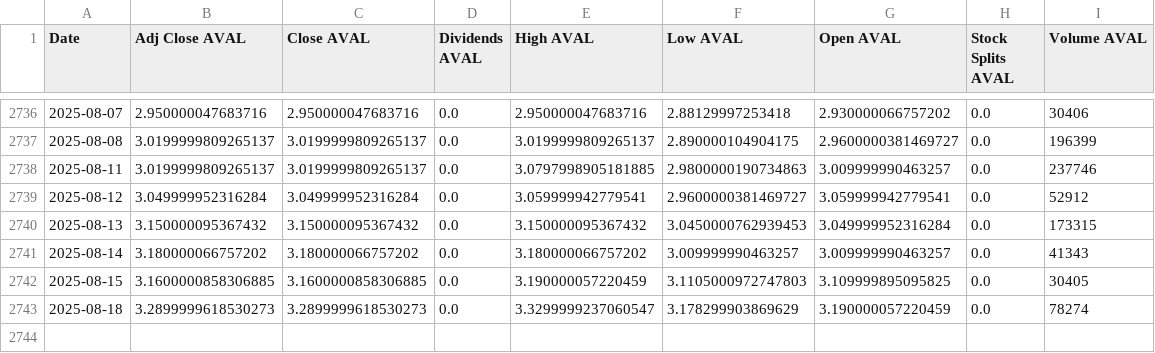
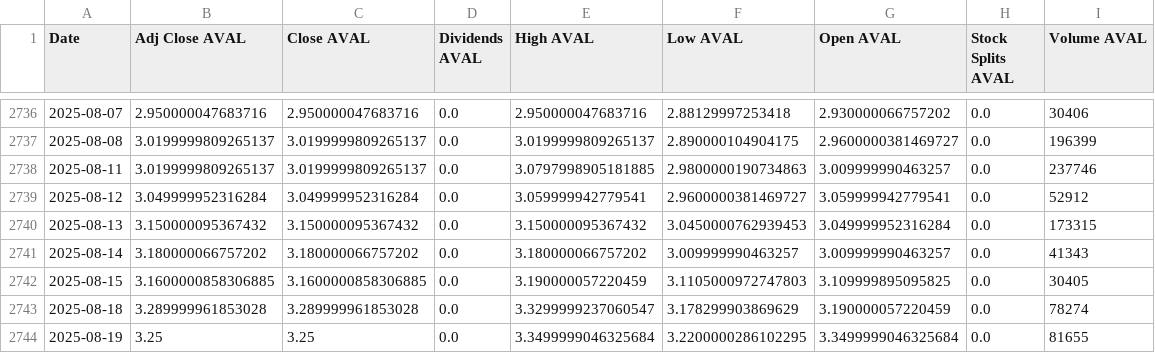
Before and after one commit to paez-dev/proyecto_integrado_v_aval_tracker, a CSV file: src/static/data/historical.csv, drawn as a sheet; only a part is shown, gaps mark what is left out.

```diff
--- a/src/static/data/historical.csv
+++ b/src/static/data/historical.csv
@@ -2742,2 +2742,3 @@ Date,Adj Close AVAL,Close AVAL,Dividends AVAL,High AVAL,Low AVAL,Open AVAL,Stock
 2025-08-15,3.1600000858306885,3.1600000858306885,0.0,3.190000057220459,3.1105000972747803,3.109999895095825,0.0,30405
-2025-08-18,3.2899999618530273,3.2899999618530273,0.0,3.3299999237060547,3.178299903869629,3.190000057220459,0.0,78274
+2025-08-18,3.289999961853028,3.289999961853028,0.0,3.3299999237060547,3.178299903869629,3.190000057220459,0.0,78274
+2025-08-19,3.25,3.25,0.0,3.3499999046325684,3.2200000286102295,3.3499999046325684,0.0,81655
```
Also changed, not shown: 8 other files.
